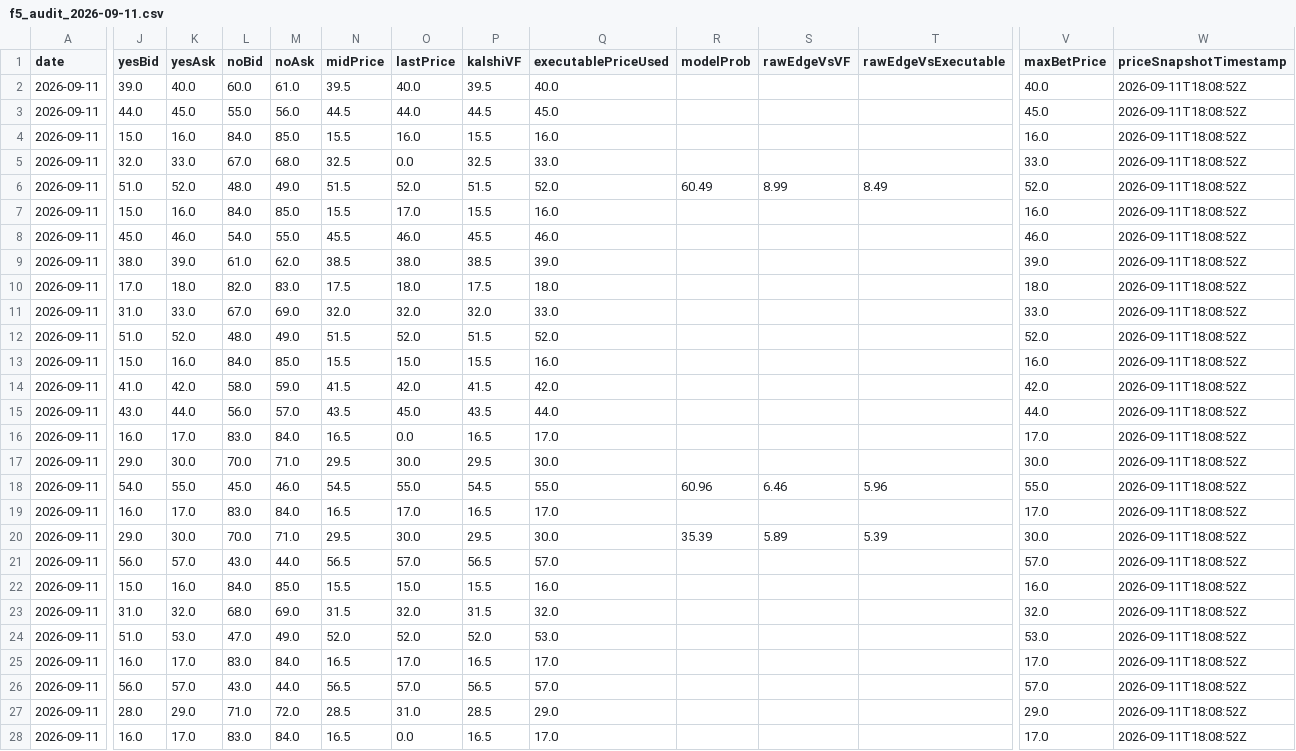
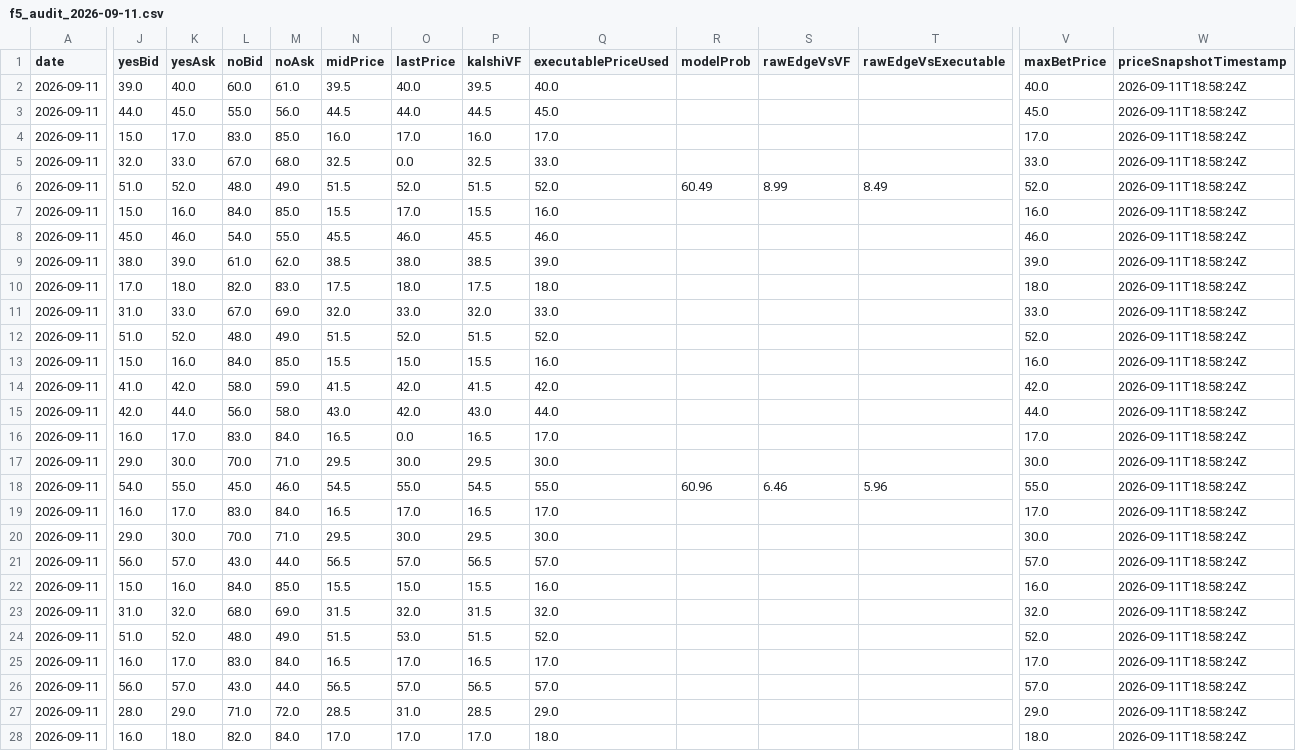
Before and after one commit to chmoses98/edge-finder-api, a CSV file: data/f5_audit_2026-09-11.csv, drawn as a sheet; only a part is shown, gaps mark what is left out; the diff covers the shown part only; the diff names each change by its address in the sheet, - before the commit and + after, or states it on an @@ line.

```diff
--- a/data/f5_audit_2026-09-11.csv
+++ b/data/f5_audit_2026-09-11.csv
-W2:W28 (priceSnapshotTimestamp): 2026-09-11T18:08:52Z
+W2:W28 (priceSnapshotTimestamp): 2026-09-11T18:58:24Z
-K4 (yesAsk): 16.0
+K4 (yesAsk): 17.0
-L4 (noBid): 84.0
+L4 (noBid): 83.0
-N4 (midPrice): 15.5
+N4 (midPrice): 16.0
-O4 (lastPrice): 16.0
+O4 (lastPrice): 17.0
-P4 (kalshiVF): 15.5
+P4 (kalshiVF): 16.0
-Q4 (executablePriceUsed): 16.0
+Q4 (executablePriceUsed): 17.0
-V4 (maxBetPrice): 16.0
+V4 (maxBetPrice): 17.0
-O11 (lastPrice): 32.0
+O11 (lastPrice): 33.0
-J15 (yesBid): 43.0
+J15 (yesBid): 42.0
-M15 (noAsk): 57.0
+M15 (noAsk): 58.0
-N15 (midPrice): 43.5
+N15 (midPrice): 43.0
-O15 (lastPrice): 45.0
+O15 (lastPrice): 42.0
-P15 (kalshiVF): 43.5
+P15 (kalshiVF): 43.0
-R20 (modelProb): 35.39
+R20 (modelProb): (empty)
-S20 (rawEdgeVsVF): 5.89
+S20 (rawEdgeVsVF): (empty)
-T20 (rawEdgeVsExecutable): 5.39
+T20 (rawEdgeVsExecutable): (empty)
-K24 (yesAsk): 53.0
+K24 (yesAsk): 52.0
-L24 (noBid): 47.0
+L24 (noBid): 48.0
-N24 (midPrice): 52.0
+N24 (midPrice): 51.5
-O24 (lastPrice): 52.0
+O24 (lastPrice): 53.0
-P24 (kalshiVF): 52.0
+P24 (kalshiVF): 51.5
-Q24 (executablePriceUsed): 53.0
+Q24 (executablePriceUsed): 52.0
-V24 (maxBetPrice): 53.0
+V24 (maxBetPrice): 52.0
-K28 (yesAsk): 17.0
+K28 (yesAsk): 18.0
-L28 (noBid): 83.0
+L28 (noBid): 82.0
-N28 (midPrice): 16.5
+N28 (midPrice): 17.0
-O28 (lastPrice): 0.0
+O28 (lastPrice): 17.0
-P28 (kalshiVF): 16.5
+P28 (kalshiVF): 17.0
-Q28 (executablePriceUsed): 17.0
+Q28 (executablePriceUsed): 18.0
-V28 (maxBetPrice): 17.0
+V28 (maxBetPrice): 18.0
```
Also changed, not shown: 46 edited cells elsewhere in this file, data/lineup_audit_2026-09-11.csv, 26 other files.
